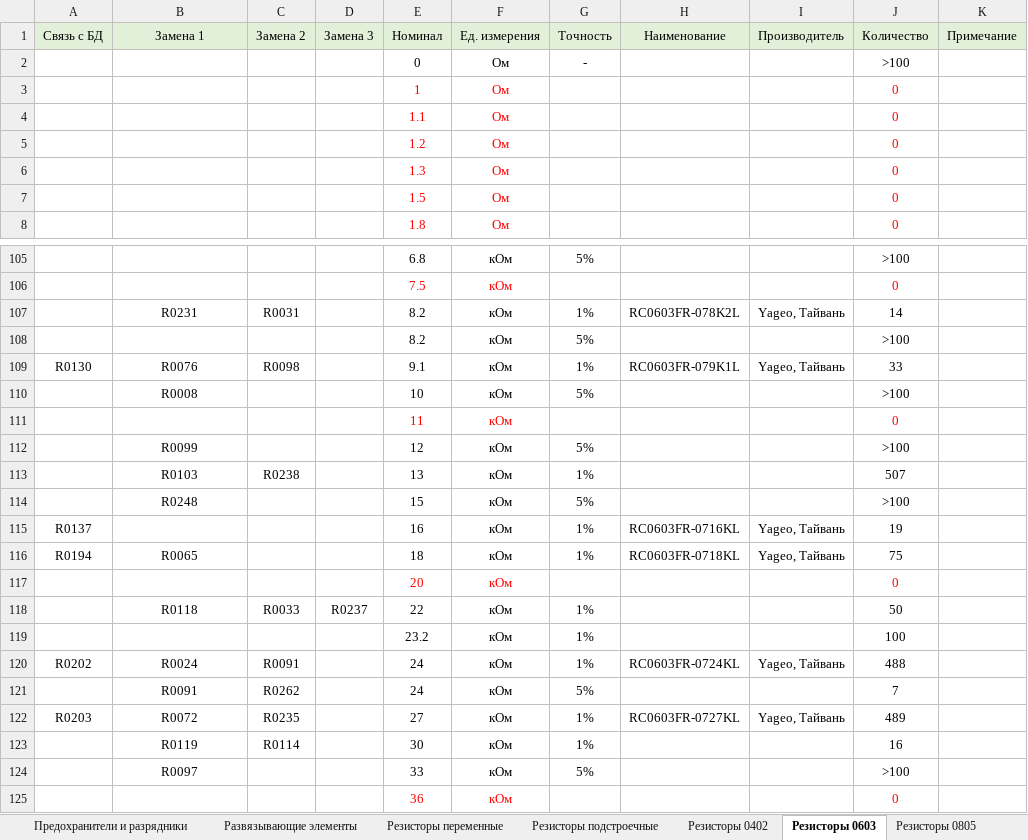
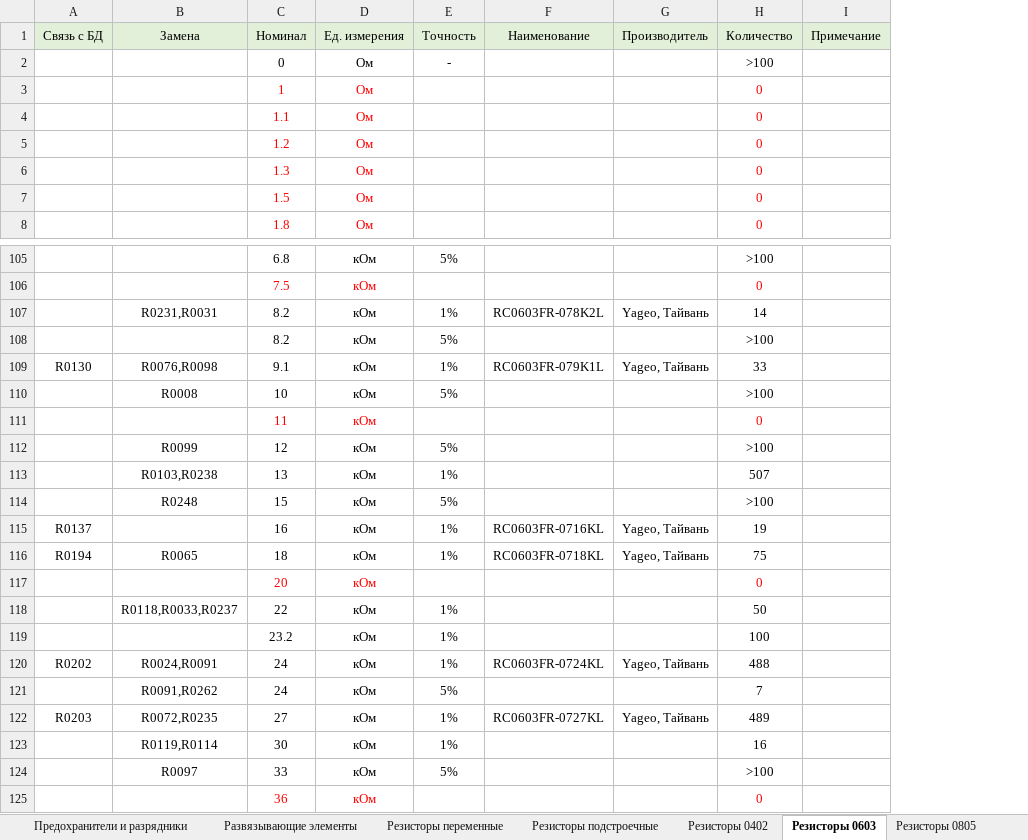
Before and after one commit to AL1XE/VBA_praktika, an Excel workbook: Складтест — копия.xlsm, sheet Резисторы 0603, drawn as a sheet; only a part is shown, gaps mark what is left out; values as stored, in another font and other column widths than the file's, no borders; the diff covers the shown part only; the diff names each change by its address in the sheet, - before the commit and + after, or states it on an @@ line.

```diff
--- a/Складтест — копия.xlsm (sheet Резисторы 0603)
+++ b/Складтест — копия.xlsm (sheet Резисторы 0603)
-column C (Замена 2), rows 107-123: R0031 |  | R0098 |  |  |  | R0238 |  |  |  |  | R0033 |  | R0091 | R0262 | R0235 | R0114
-column D (Замена 3), row 118: R0237
-B1: Замена 1
+B1: Замена
-B107 (Замена): R0231
+B107 (Замена): R0231,R0031
-B109 (Замена): R0076
+B109 (Замена): R0076,R0098
-B113 (Замена): R0103
+B113 (Замена): R0103,R0238
-B118 (Замена): R0118
+B118 (Замена): R0118,R0033,R0237
-B120 (Замена): R0024
+B120 (Замена): R0024,R0091
-B121 (Замена): R0091
+B121 (Замена): R0091,R0262
-B122 (Замена): R0072
+B122 (Замена): R0072,R0235
-B123 (Замена): R0119
+B123 (Замена): R0119,R0114
```
Also changed, not shown: 7 edited cells elsewhere in this sheet, sheet Резисторы 0402, sheet Лист1, sheet Конденсаторы полярные, sheet Конденсаторы 0603, sheet Конденсаторы 1206, sheet Конденсаторы 0402, 25 more sheets.
